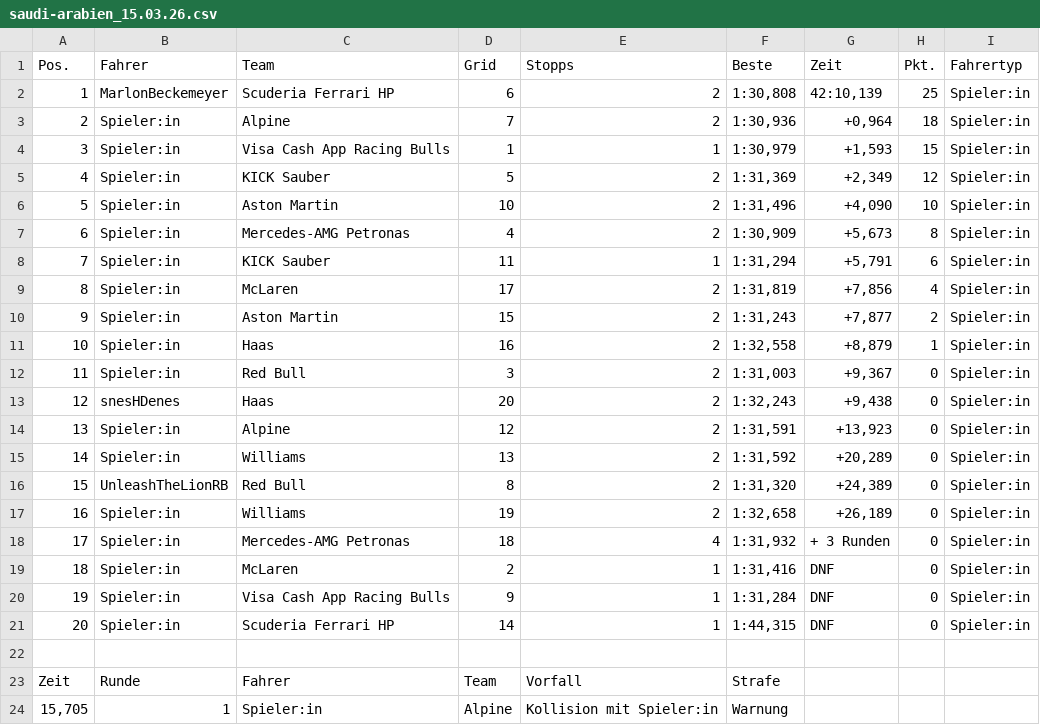
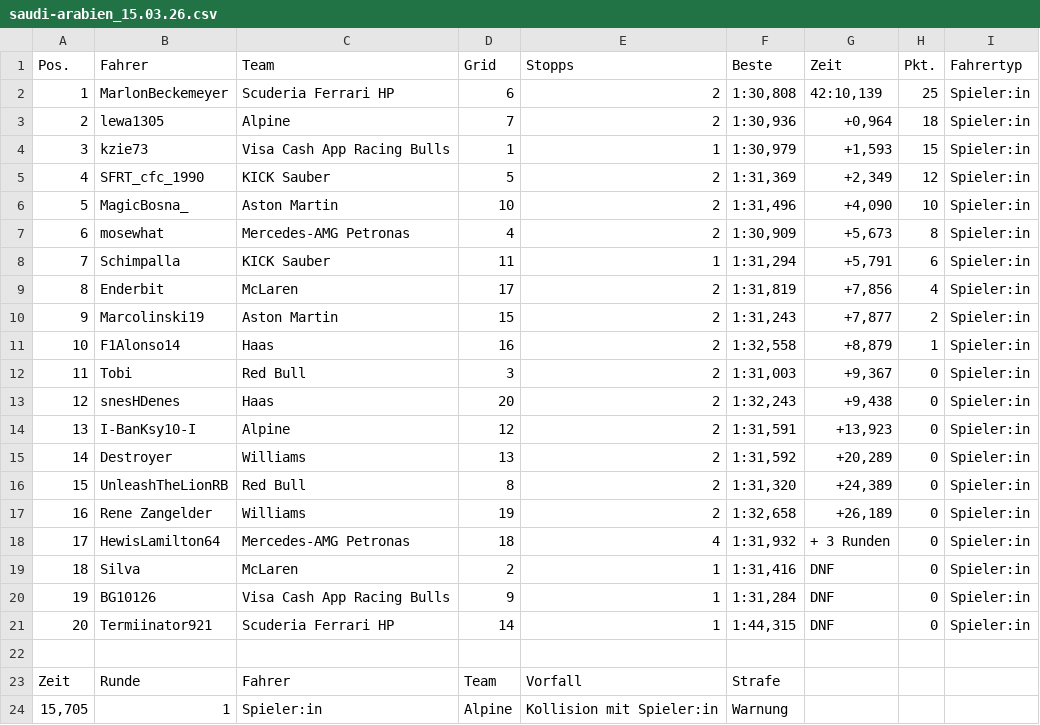
Before and after one commit to snesHD/snesHD.github.io, a CSV file: ergebnisse/saudi-arabien_15.03.26.csv, drawn as a sheet; only a part is shown.

Commit message:
Jeddah Rennergebnisse

```diff
--- a/ergebnisse/saudi-arabien_15.03.26.csv
+++ b/ergebnisse/saudi-arabien_15.03.26.csv
@@ -2,21 +2,21 @@
 "1","MarlonBeckemeyer","Scuderia Ferrari HP","6","2","1:30,808","42:10,139","25","Spieler:in"
-"2","Spieler:in","Alpine","7","2","1:30,936","+0,964","18","Spieler:in"
-"3","Spieler:in","Visa Cash App Racing Bulls","1","1","1:30,979","+1,593","15","Spieler:in"
-"4","Spieler:in","KICK Sauber","5","2","1:31,369","+2,349","12","Spieler:in"
-"5","Spieler:in","Aston Martin","10","2","1:31,496","+4,090","10","Spieler:in"
-"6","Spieler:in","Mercedes-AMG Petronas","4","2","1:30,909","+5,673","8","Spieler:in"
-"7","Spieler:in","KICK Sauber","11","1","1:31,294","+5,791","6","Spieler:in"
-"8","Spieler:in","McLaren","17","2","1:31,819","+7,856","4","Spieler:in"
-"9","Spieler:in","Aston Martin","15","2","1:31,243","+7,877","2","Spieler:in"
-"10","Spieler:in","Haas","16","2","1:32,558","+8,879","1","Spieler:in"
-"11","Spieler:in","Red Bull","3","2","1:31,003","+9,367","0","Spieler:in"
+"2","lewa1305","Alpine","7","2","1:30,936","+0,964","18","Spieler:in"
+"3","kzie73","Visa Cash App Racing Bulls","1","1","1:30,979","+1,593","15","Spieler:in"
+"4","SFRT_cfc_1990","KICK Sauber","5","2","1:31,369","+2,349","12","Spieler:in"
+"5","MagicBosna_","Aston Martin","10","2","1:31,496","+4,090","10","Spieler:in"
+"6","mosewhat","Mercedes-AMG Petronas","4","2","1:30,909","+5,673","8","Spieler:in"
+"7","Schimpalla","KICK Sauber","11","1","1:31,294","+5,791","6","Spieler:in"
+"8","Enderbit","McLaren","17","2","1:31,819","+7,856","4","Spieler:in"
+"9","Marcolinski19","Aston Martin","15","2","1:31,243","+7,877","2","Spieler:in"
+"10","F1Alonso14","Haas","16","2","1:32,558","+8,879","1","Spieler:in"
+"11","Tobi","Red Bull","3","2","1:31,003","+9,367","0","Spieler:in"
 "12","snesHDenes","Haas","20","2","1:32,243","+9,438","0","Spieler:in"
-"13","Spieler:in","Alpine","12","2","1:31,591","+13,923","0","Spieler:in"
-"14","Spieler:in","Williams","13","2","1:31,592","+20,289","0","Spieler:in"
+"13","I-BanKsy10-I","Alpine","12","2","1:31,591","+13,923","0","Spieler:in"
+"14","Destroyer","Williams","13","2","1:31,592","+20,289","0","Spieler:in"
 "15","UnleashTheLionRB","Red Bull","8","2","1:31,320","+24,389","0","Spieler:in"
-"16","Spieler:in","Williams","19","2","1:32,658","+26,189","0","Spieler:in"
-"17","Spieler:in","Mercedes-AMG Petronas","18","4","1:31,932","+ 3 Runden","0","Spieler:in"
-"18","Spieler:in","McLaren","2","1","1:31,416","DNF","0","Spieler:in"
-"19","Spieler:in","Visa Cash App Racing Bulls","9","1","1:31,284","DNF","0","Spieler:in"
-"20","Spieler:in","Scuderia Ferrari HP","14","1","1:44,315","DNF","0","Spieler:in"
+"16","Rene Zangelder","Williams","19","2","1:32,658","+26,189","0","Spieler:in"
+"17","HewisLamilton64","Mercedes-AMG Petronas","18","4","1:31,932","+ 3 Runden","0","Spieler:in"
+"18","Silva","McLaren","2","1","1:31,416","DNF","0","Spieler:in"
+"19","BG10126","Visa Cash App Racing Bulls","9","1","1:31,284","DNF","0","Spieler:in"
+"20","Termiinator921","Scuderia Ferrari HP","14","1","1:44,315","DNF","0","Spieler:in"
 
```
